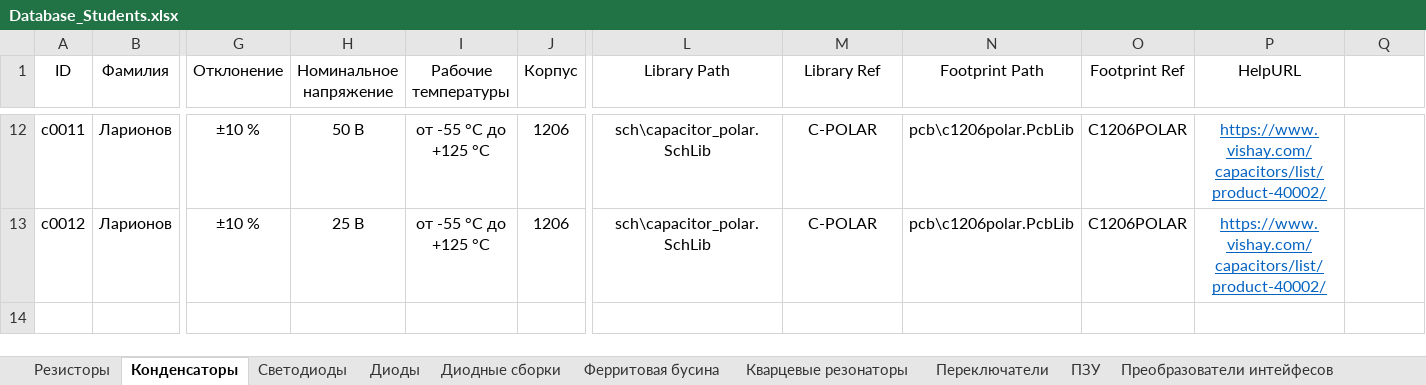
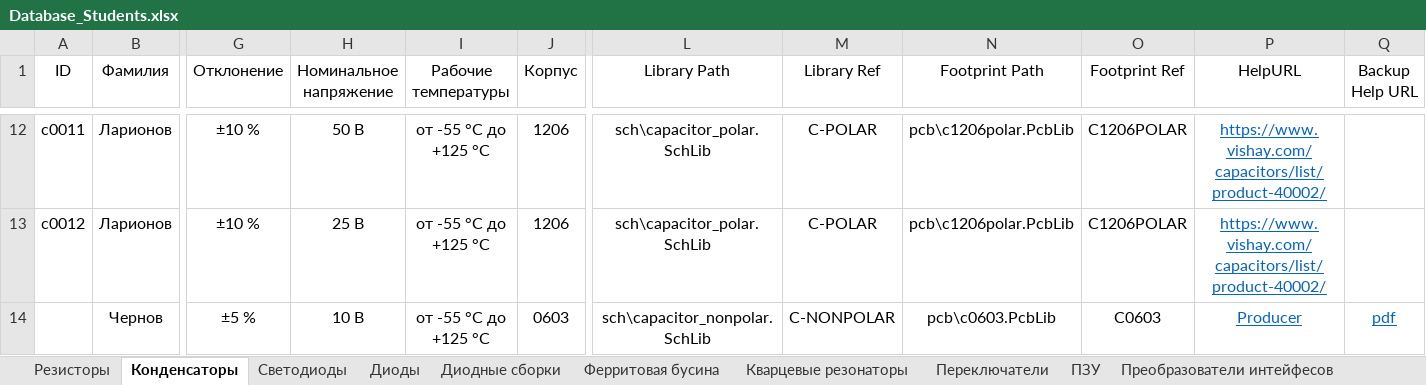
Before and after one commit to TonyCooT/Altium_BEng, an Excel workbook: library/Database_Students.xlsx, sheet Конденсаторы, drawn as a sheet; only a part is shown, gaps mark what is left out; values as stored, in another font and other column widths than the file's, no borders; rows hold the shown columns only; the diff names each change by its address in the sheet, - before the commit and + after, or states it on an @@ line.

Commit message:
Refactor capacitor table and add a capacitor

```diff
--- a/library/Database_Students.xlsx (sheet Конденсаторы)
+++ b/library/Database_Students.xlsx (sheet Конденсаторы)
-Q1: (empty)
+Q1: Backup Help URL
+row 14:  | Чернов | ±5 % | 10 В | от -55 °С до +125 °С | 0603 | sch\capacitor_nonpolar.SchLib | C-NONPOLAR | pcb\c0603.PcbLib | C0603 | Producer | pdf
```
